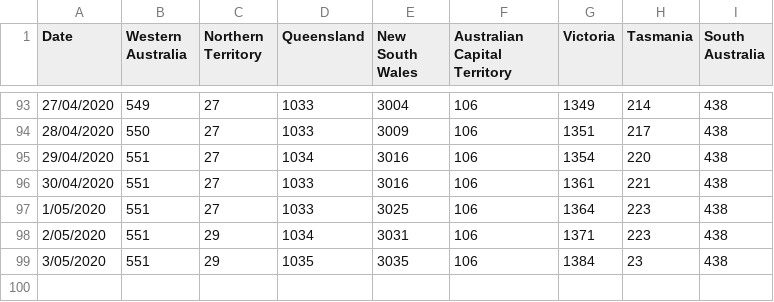
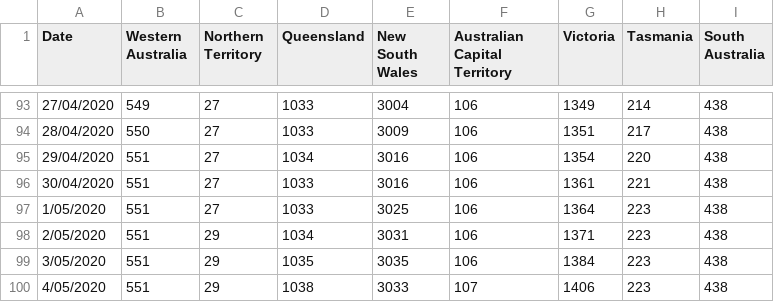
Before and after one commit to rayshell-sudo/covid19, a CSV file: confirmed.csv, drawn as a sheet; only a part is shown, gaps mark what is left out.

Commit message:
Update confirmed.csv

```diff
--- a/confirmed.csv
+++ b/confirmed.csv
@@ -98,2 +98,3 @@
 2/05/2020,551,29,1034,3031,106,1371,223,438
-3/05/2020,551,29,1035,3035,106,1384,23,438
+3/05/2020,551,29,1035,3035,106,1384,223,438
+4/05/2020,551,29,1038,3033,107,1406,223,438
```
